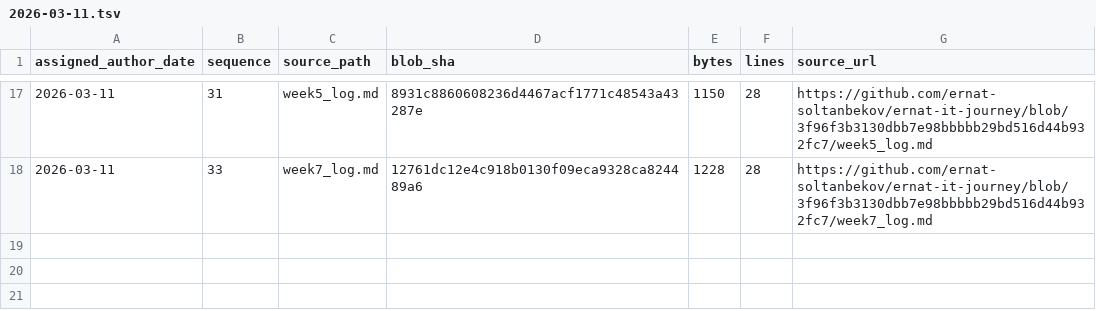
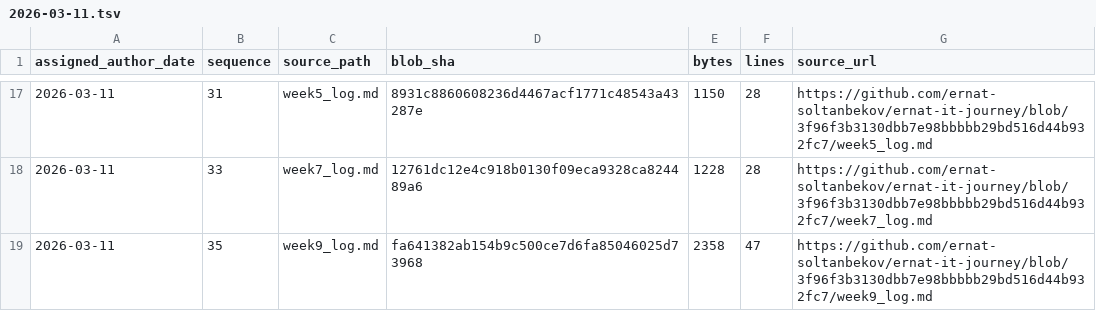
Before and after one commit to ernat-soltanbekov/ernat-it-journey, a TSV file: source-catalog-2026-09-30/daily/2026-03-11.tsv, drawn as a sheet; only a part is shown, gaps mark what is left out.

Commit message:
catalog: add source metadata for 2026-03-11 #35 (backfill generated 2026-09-30)

```diff
--- a/source-catalog-2026-09-30/daily/2026-03-11.tsv
+++ b/source-catalog-2026-09-30/daily/2026-03-11.tsv
@@ -18 +18,2 @@ assigned_author_date	sequence	source_path	blob_sha	bytes	lines	source_url
 2026-03-11	33	week7_log.md	12761dc12e4c918b0130f09eca9328ca824489a6	1228	28	https://github.com/ernat-soltanbekov/ernat-it-journey/blob/3f96f3b3130dbb7e98bbbbb29bd516d44b932fc7/week7_log.md
+2026-03-11	35	week9_log.md	fa641382ab154b9c500ce7d6fa85046025d73968	2358	47	https://github.com/ernat-soltanbekov/ernat-it-journey/blob/3f96f3b3130dbb7e98bbbbb29bd516d44b932fc7/week9_log.md
```
